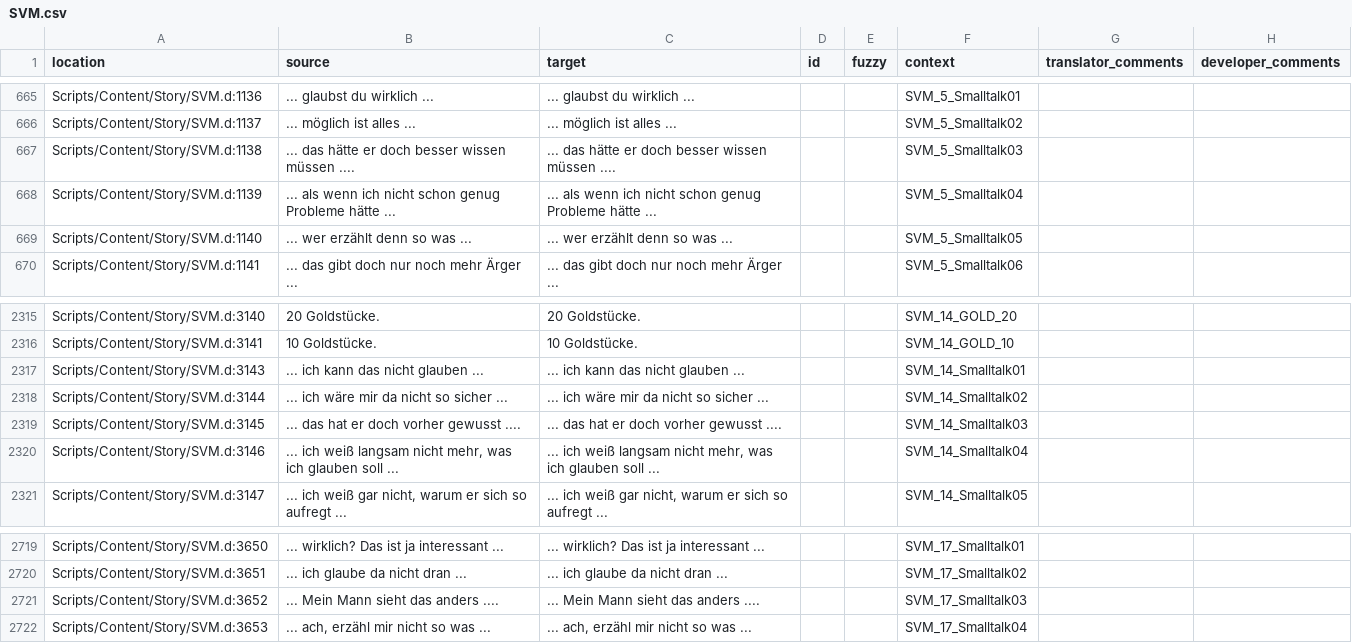
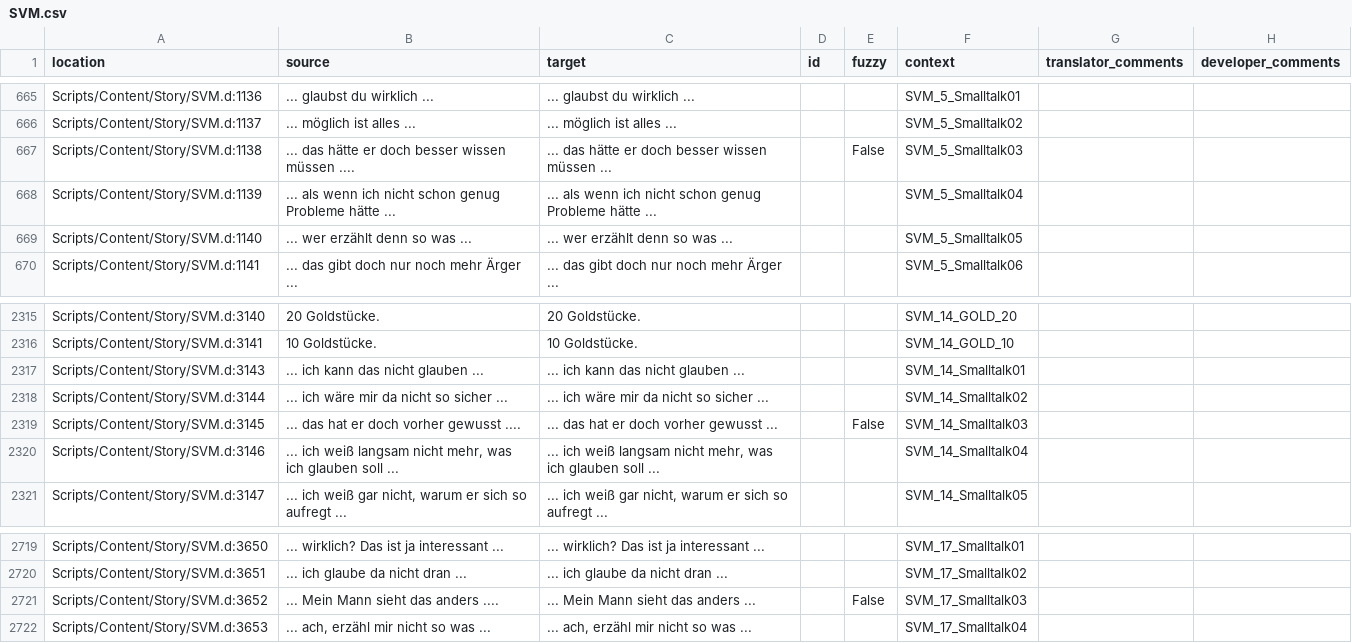
Before and after one commit to auronen/Gothic-2-localization, a CSV file: .translations/de/SVM.csv, drawn as a sheet; only a part is shown, gaps mark what is left out.

Commit message:
Translated using Weblate (German)
Currently translated at 100.0% (2779 of 2779 strings)

Translation: Gothic 2: Night of the Raven/SVM
Translate-URL: http://weblate.cokoliv.eu/projects/gothic-2-night-of-the-raven/svm/de/

```diff
--- a/.translations/de/SVM.csv
+++ b/.translations/de/SVM.csv
@@ -666,3 +666,3 @@
 "Scripts/Content/Story/SVM.d:1137","... möglich ist alles ...","... möglich ist alles ...","","","SVM_5_Smalltalk02","",""
-"Scripts/Content/Story/SVM.d:1138","... das hätte er doch besser wissen müssen ....","... das hätte er doch besser wissen müssen ....","","","SVM_5_Smalltalk03","",""
+"Scripts/Content/Story/SVM.d:1138","... das hätte er doch besser wissen müssen ....","... das hätte er doch besser wissen müssen ...","","False","SVM_5_Smalltalk03","",""
 "Scripts/Content/Story/SVM.d:1139","... als wenn ich nicht schon genug Probleme hätte ...","... als wenn ich nicht schon genug Probleme hätte ...","","","SVM_5_Smalltalk04","",""
@@ -2318,3 +2318,3 @@
 "Scripts/Content/Story/SVM.d:3144","... ich wäre mir da nicht so sicher ...","... ich wäre mir da nicht so sicher ...","","","SVM_14_Smalltalk02","",""
-"Scripts/Content/Story/SVM.d:3145","... das hat er doch vorher gewusst ....","... das hat er doch vorher gewusst ....","","","SVM_14_Smalltalk03","",""
+"Scripts/Content/Story/SVM.d:3145","... das hat er doch vorher gewusst ....","... das hat er doch vorher gewusst ...","","False","SVM_14_Smalltalk03","",""
 "Scripts/Content/Story/SVM.d:3146","... ich weiß langsam nicht mehr, was ich glauben soll ...","... ich weiß langsam nicht mehr, was ich glauben soll ...","","","SVM_14_Smalltalk04","",""
@@ -2720,3 +2720,3 @@
 "Scripts/Content/Story/SVM.d:3651","... ich glaube da nicht dran ...","... ich glaube da nicht dran ...","","","SVM_17_Smalltalk02","",""
-"Scripts/Content/Story/SVM.d:3652","... Mein Mann sieht das anders ....","... Mein Mann sieht das anders ....","","","SVM_17_Smalltalk03","",""
+"Scripts/Content/Story/SVM.d:3652","... Mein Mann sieht das anders ....","... Mein Mann sieht das anders ...","","False","SVM_17_Smalltalk03","",""
 "Scripts/Content/Story/SVM.d:3653","... ach, erzähl mir nicht so was ...","... ach, erzähl mir nicht so was ...","","","SVM_17_Smalltalk04","",""
```
